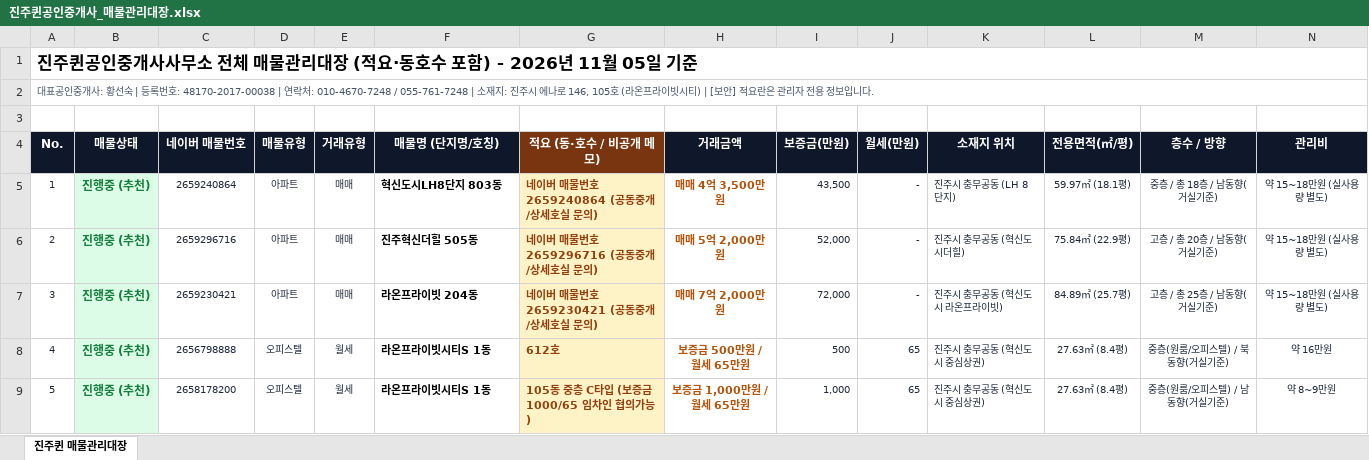
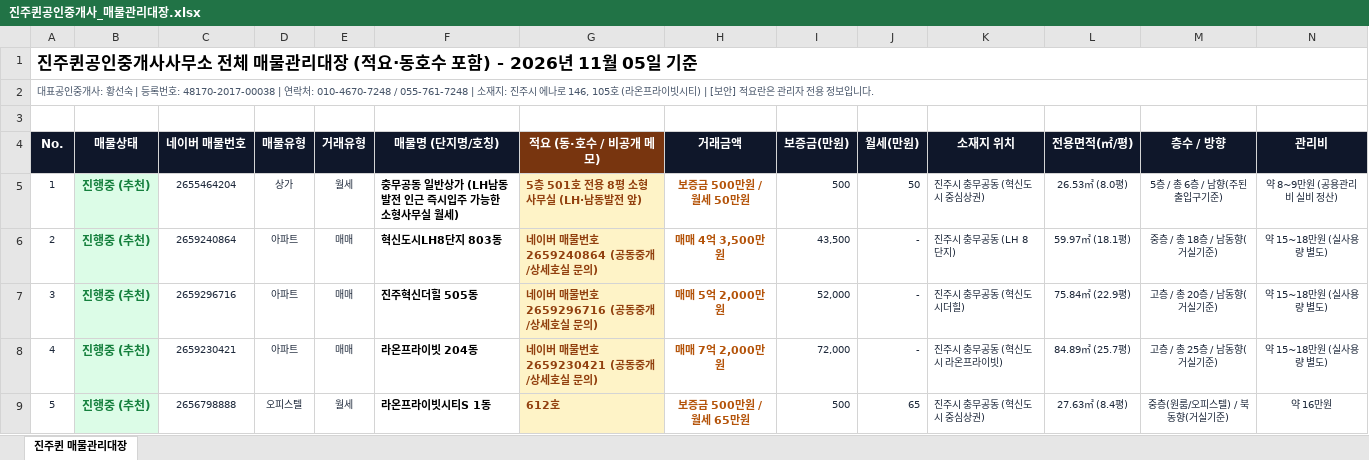
Before and after one commit to sshwang0905g-create/jinjuqueen, an Excel workbook: 진주퀸공인중개사_매물관리대장.xlsx, sheet 진주퀸 매물관리대장, drawn as a sheet; only a part is shown; the shorter side is filled out with more unchanged rows; values as stored, in another font and other column widths than the file's, no borders; addresses are those after the commit; rows hold the shown columns only; the diff names each change by its address in the sheet, - before the commit and + after, or states it on an @@ line.

```diff
--- a/진주퀸공인중개사_매물관리대장.xlsx (sheet 진주퀸 매물관리대장)
+++ b/진주퀸공인중개사_매물관리대장.xlsx (sheet 진주퀸 매물관리대장)
+row 5: 1 | 진행중 (추천) | 2655464204 | 상가 | 월세 | 충무공동 일반상가 (LH남동발전 인근 즉시입주 가능한 소형사무실 월세) | 5층 501호 전용 8평 소형사무실 (LH·남동발전 앞) | 보증금 500만원 / 월세 50만원 | 500 | 50 | 진주시 충무공동 (혁신도시 중심상권) | 26.53㎡ (8.0평) | 5층 / 총 6층 / 남향(주된출입구기준) | 약 8~9만원 (공용관리비 실비 정산)
@@ column A (No.) renumbered from row 6 down @@
```
Also changed, not shown: 8 other files.
